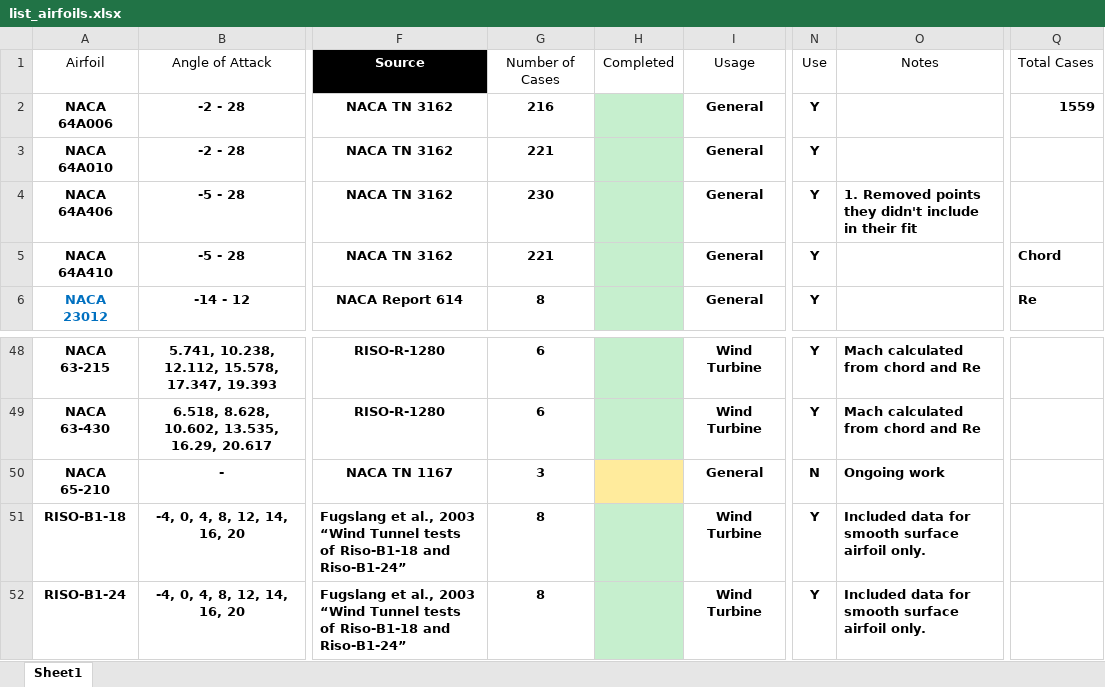
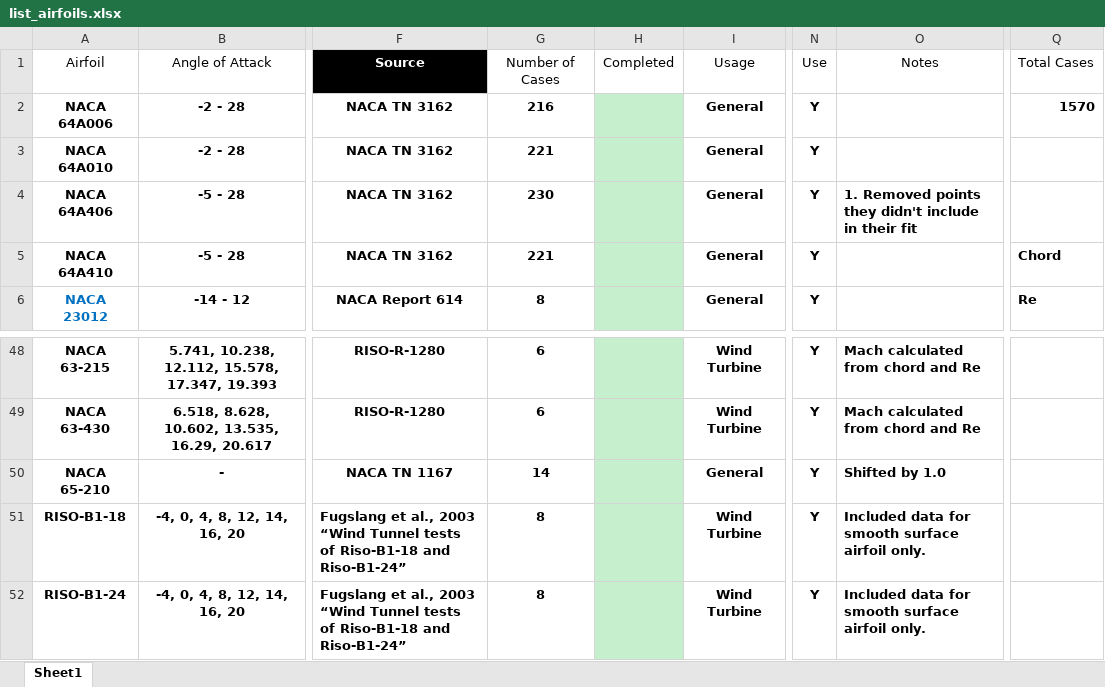
Before and after one commit to hwlee924/Large-Airfoil-Model, an Excel workbook: Airfoil Database/list_airfoils.xlsx, sheet Sheet1, drawn as a sheet; only a part is shown, gaps mark what is left out; values as stored, in another font and other column widths than the file's, no borders; table styles not drawn; the diff names each change by its address in the sheet, - before the commit and + after, or states it on an @@ line.

```diff
--- a/Airfoil Database/list_airfoils.xlsx (sheet Sheet1)
+++ b/Airfoil Database/list_airfoils.xlsx (sheet Sheet1)
-Q2: 1559
+Q2: 1570
-G50: 3
+G50: 14
-H50 fill: #FFEB9C
+H50 fill: #C6EFCE
-N50: N
+N50: Y
-O50: Ongoing work
+O50: Shifted by 1.0
```
Also changed, not shown: 8 other files.
